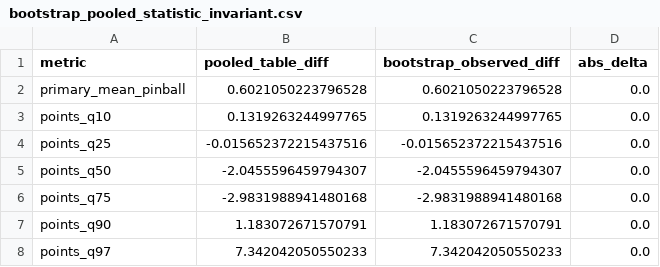
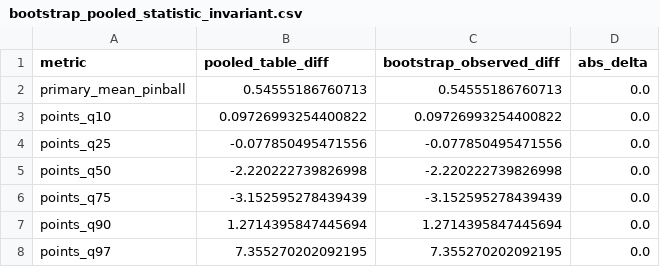
Before and after one commit to lukemcalister10/GPTRLE, a CSV file: reports/task-049-three-state-point-distribution/bootstrap_pooled_statistic_invariant.csv, drawn as a sheet.

```diff
--- a/reports/task-049-three-state-point-distribution/bootstrap_pooled_statistic_invariant.csv
+++ b/reports/task-049-three-state-point-distribution/bootstrap_pooled_statistic_invariant.csv
@@ -1,8 +1,8 @@
 metric,pooled_table_diff,bootstrap_observed_diff,abs_delta
-primary_mean_pinball,0.6021050223796528,0.6021050223796528,0.0
-points_q10,0.1319263244997765,0.1319263244997765,0.0
-points_q25,-0.015652372215437516,-0.015652372215437516,0.0
-points_q50,-2.0455596459794307,-2.0455596459794307,0.0
-points_q75,-2.9831988941480168,-2.9831988941480168,0.0
-points_q90,1.183072671570791,1.183072671570791,0.0
-points_q97,7.342042050550233,7.342042050550233,0.0
+primary_mean_pinball,0.54555186760713,0.54555186760713,0.0
+points_q10,0.09726993254400822,0.09726993254400822,0.0
+points_q25,-0.077850495471556,-0.077850495471556,0.0
+points_q50,-2.220222739826998,-2.220222739826998,0.0
+points_q75,-3.152595278439439,-3.152595278439439,0.0
+points_q90,1.2714395847445694,1.2714395847445694,0.0
+points_q97,7.355270202092195,7.355270202092195,0.0
```
Also changed, not shown: reports/task-049-three-state-point-distribution/predicted_vs_realised_state_frequency.csv, reports/task-049-three-state-point-distribution/quantile_calibration_by_lead.csv, 28 other files.
